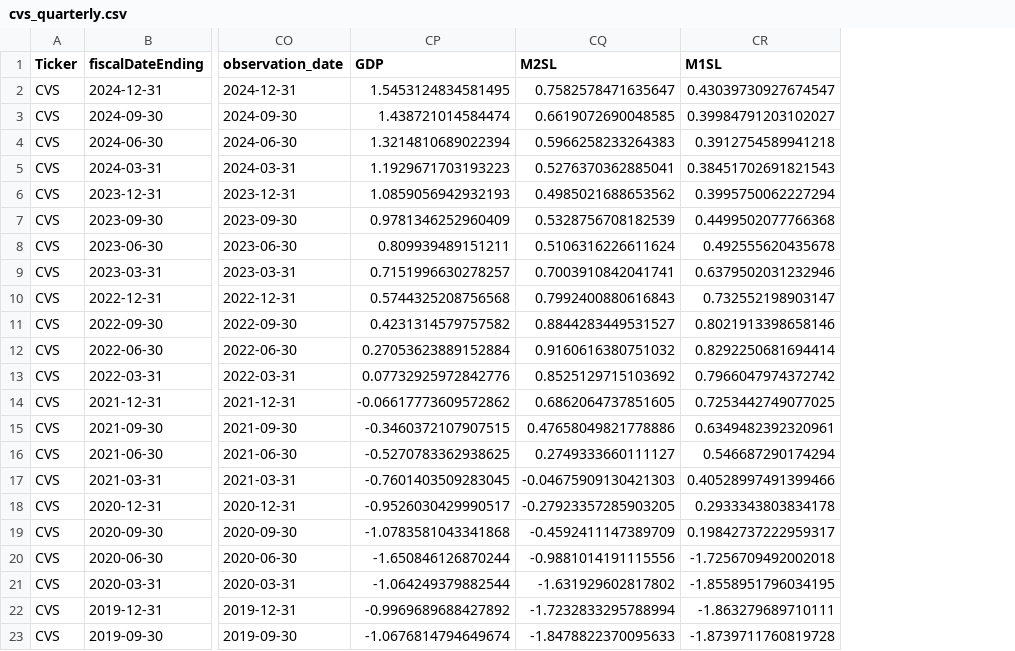
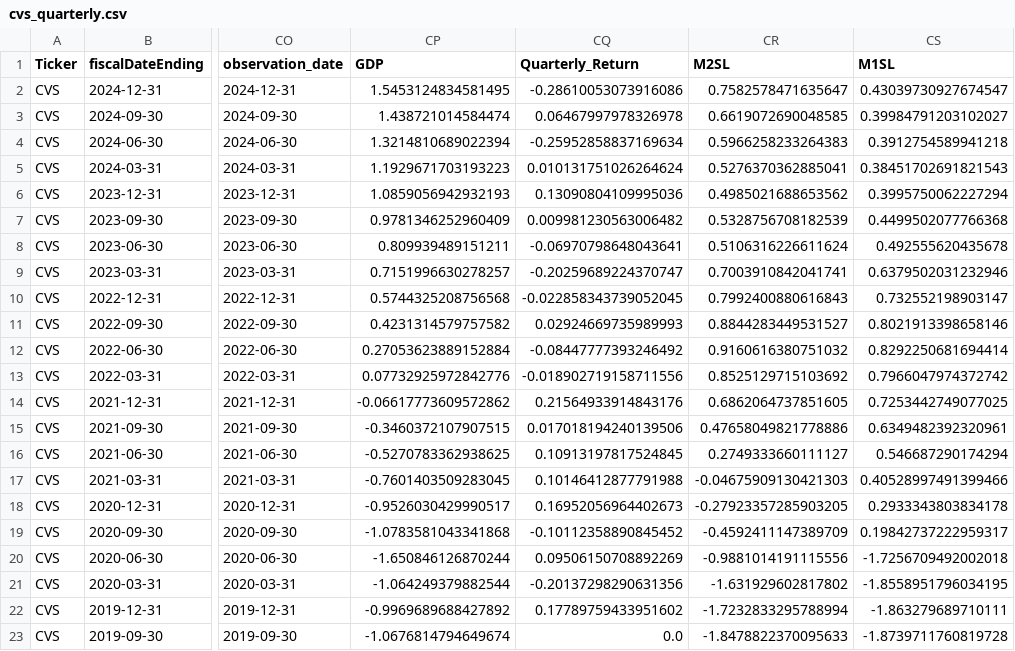
Before and after one commit to VivianZhao12/CAPSTONE-stockreturn, a CSV file: data/macro_micro/cvs_quarterly.csv, drawn as a sheet; only a part is shown, gaps mark what is left out; the diff names each change by its address in the sheet, - before the commit and + after, or states it on an @@ line.

Commit message:
fix macro-mocro quarterly csv

```diff
--- a/data/macro_micro/cvs_quarterly.csv
+++ b/data/macro_micro/cvs_quarterly.csv
+column CQ (Quarterly_Return), rows 2-23: -0.28610053073916086 | 0.06467997978326978 | -0.25952858837169634 | 0.010131751026264624 | 0.13090804109995036 | 0.009981230563006482 | -0.06970798648043641 | -0.20259689224370747 | -0.022858343739052045 | 0.02924669735989993 | -0.08447777393246492 | -0.018902719158711556 | 0.21564933914843176 | 0.017018194240139506 | 0.10913197817524845 | 0.10146412877791988 | 0.16952056964402673 | -0.10112358890845452 | 0.09506150708892269 | -0.20137298290631356 | 0.17789759433951602 | 0.0
```
Also changed, not shown: data/macro_micro/abt_quarterly.csv, data/macro_micro/amgn_quarterly.csv, 4 other files.
